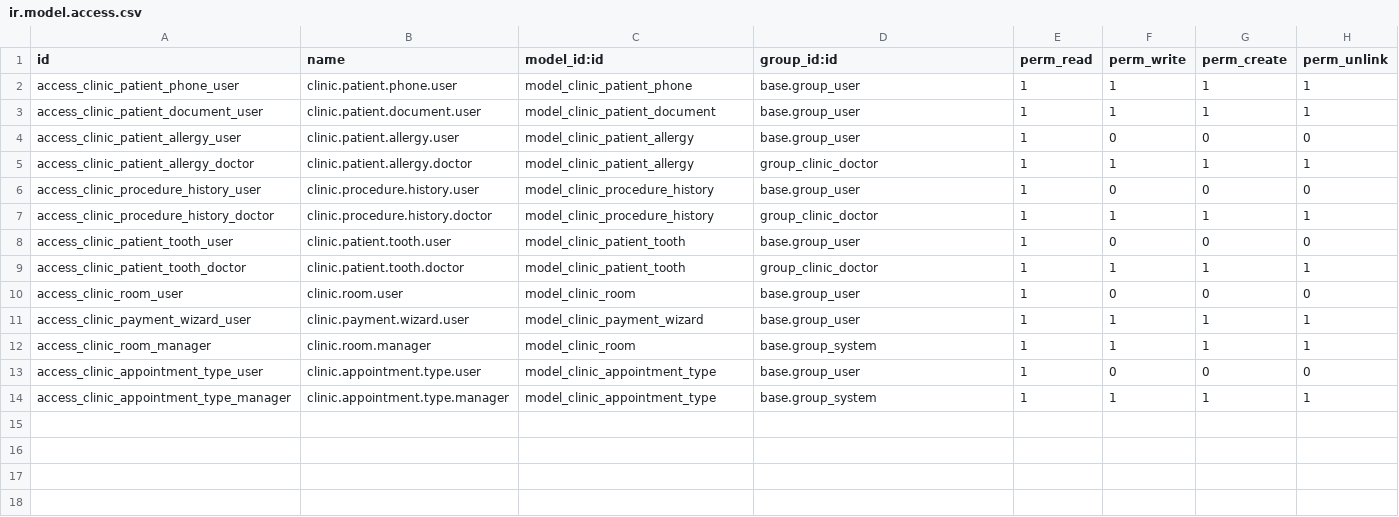
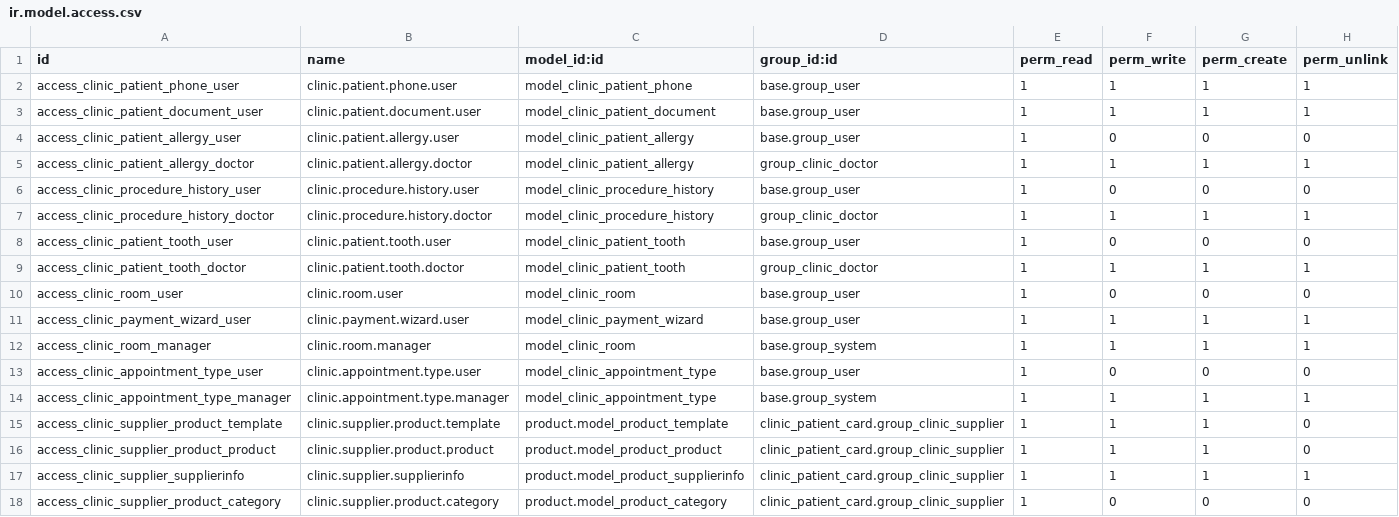
Before and after one commit to refreshg/clinic, a CSV file: clinic_patient_card/security/ir.model.access.csv, drawn as a sheet.

```diff
--- a/clinic_patient_card/security/ir.model.access.csv
+++ b/clinic_patient_card/security/ir.model.access.csv
@@ -14 +14,5 @@ access_clinic_appointment_type_user,clinic.appointment.type.user,model_clinic_ap
 access_clinic_appointment_type_manager,clinic.appointment.type.manager,model_clinic_appointment_type,base.group_system,1,1,1,1
+access_clinic_supplier_product_template,clinic.supplier.product.template,product.model_product_template,clinic_patient_card.group_clinic_supplier,1,1,1,0
+access_clinic_supplier_product_product,clinic.supplier.product.product,product.model_product_product,clinic_patient_card.group_clinic_supplier,1,1,1,0
+access_clinic_supplier_supplierinfo,clinic.supplier.supplierinfo,product.model_product_supplierinfo,clinic_patient_card.group_clinic_supplier,1,1,1,1
+access_clinic_supplier_product_category,clinic.supplier.product.category,product.model_product_category,clinic_patient_card.group_clinic_supplier,1,0,0,0
```
Also changed, not shown: 7 other files.
